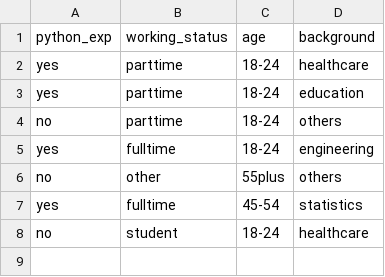
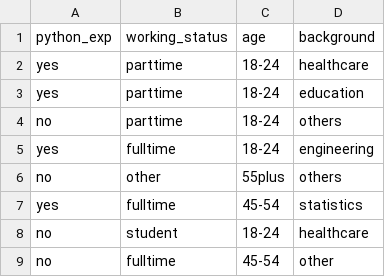
Before and after one commit to booluckgmie/survey-responses, a CSV file: submissions/survey-python101.csv, drawn as a sheet.

Commit message:
Append new survey submission

```diff
--- a/submissions/survey-python101.csv
+++ b/submissions/survey-python101.csv
@@ -8 +8,2 @@ yes,fulltime,45-54,statistics
 no,student,18-24,healthcare
+no,fulltime,45-54,other
```
